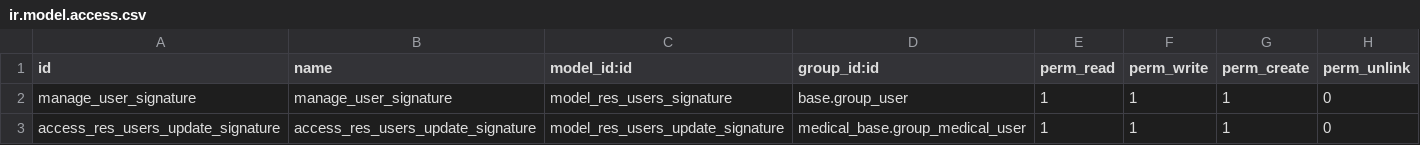
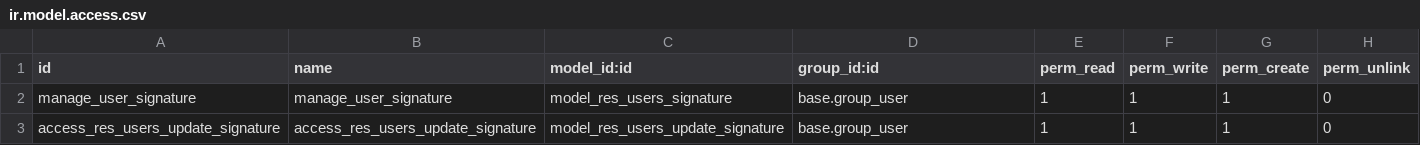
Before and after one commit to tegin/cb-medical, a CSV file: medical_signature_storage/security/ir.model.access.csv, drawn as a sheet.

Commit message:
[FIX] medical_signature_storage: fix security group

```diff
--- a/medical_signature_storage/security/ir.model.access.csv
+++ b/medical_signature_storage/security/ir.model.access.csv
@@ -2,2 +2,2 @@ id,name,model_id:id,group_id:id,perm_read,perm_write,perm_create,perm_unlink
 manage_user_signature,manage_user_signature,model_res_users_signature,base.group_user,1,1,1,0
-access_res_users_update_signature,access_res_users_update_signature,model_res_users_update_signature,medical_base.group_medical_user,1,1,1,0
+access_res_users_update_signature,access_res_users_update_signature,model_res_users_update_signature,base.group_user,1,1,1,0
```
